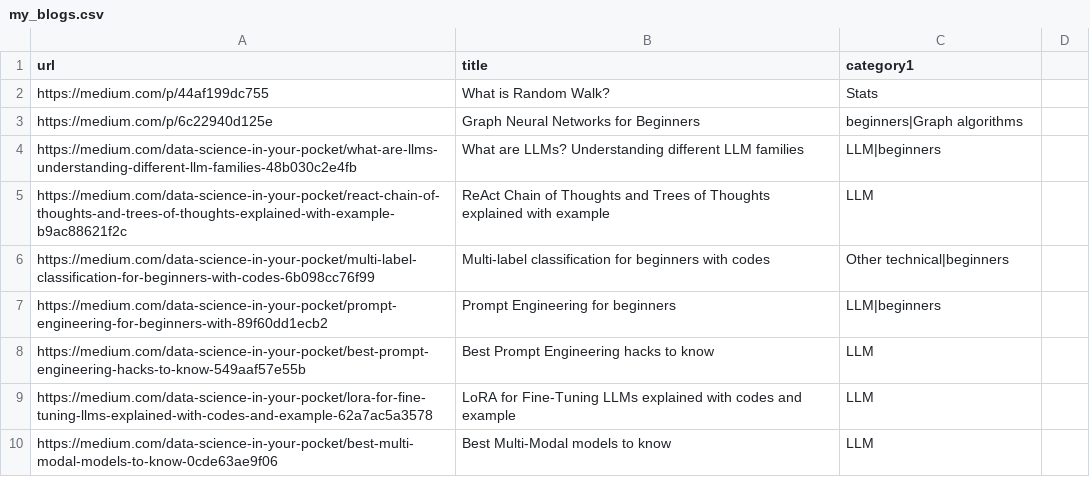
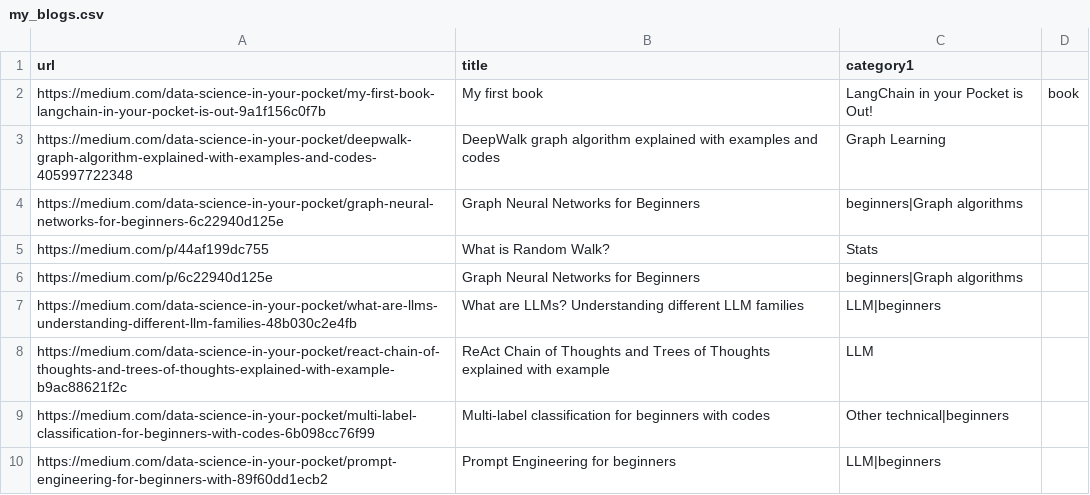
Before and after one commit to mehulgupta2016154/resume_builder, a CSV file: pdfs/my_blogs.csv, drawn as a sheet; only a part is shown; the shorter side is filled out with more unchanged rows.

Commit message:
Update my_blogs.csv

```diff
--- a/pdfs/my_blogs.csv
+++ b/pdfs/my_blogs.csv
@@ -1,2 +1,5 @@
 url,title,category1
+https://medium.com/data-science-in-your-pocket/my-first-book-langchain-in-your-pocket-is-out-9a1f156c0f7b,My first book, LangChain in your Pocket is Out!,book
+https://medium.com/data-science-in-your-pocket/deepwalk-graph-algorithm-explained-with-examples-and-codes-405997722348,DeepWalk graph algorithm explained with examples and codes,Graph Learning
+https://medium.com/data-science-in-your-pocket/graph-neural-networks-for-beginners-6c22940d125e,Graph Neural Networks for Beginners,beginners|Graph algorithms
 https://medium.com/p/44af199dc755,What is Random Walk?,Stats
```
